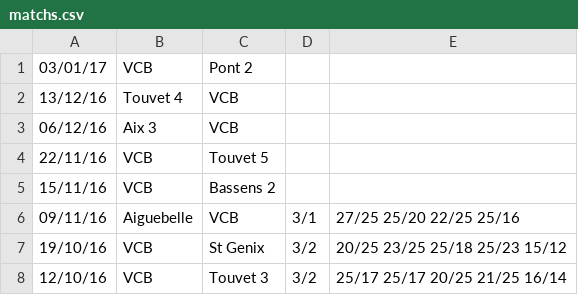
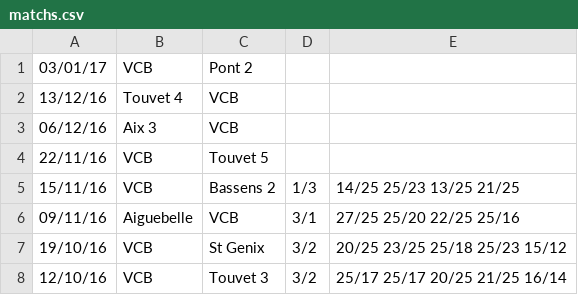
Before and after one commit to okorach/volley-bridoire-web, a CSV file: matchs.csv, drawn as a sheet.

Commit message:
Last time a score is stored in CSV

```diff
--- a/matchs.csv
+++ b/matchs.csv
@@ -4,3 +4,3 @@
 22/11/16,VCB,Touvet 5,,
-15/11/16,VCB,Bassens 2,,
+15/11/16,VCB,Bassens 2,1/3,14/25 25/23 13/25 21/25
 09/11/16,Aiguebelle,VCB,3/1,27/25 25/20 22/25 25/16
```
